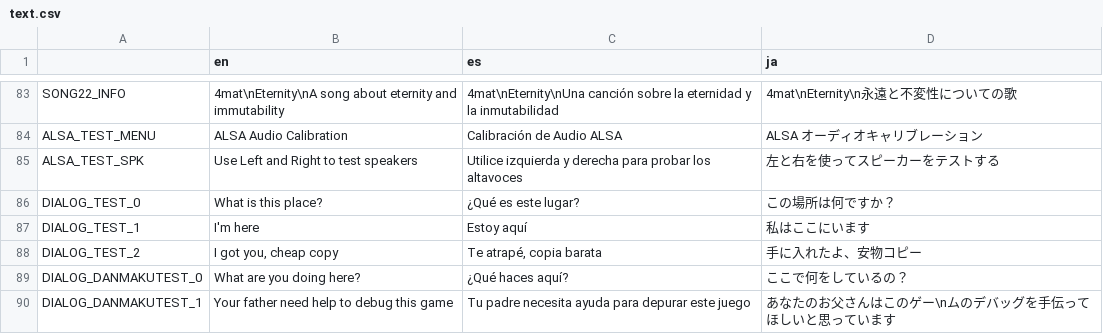
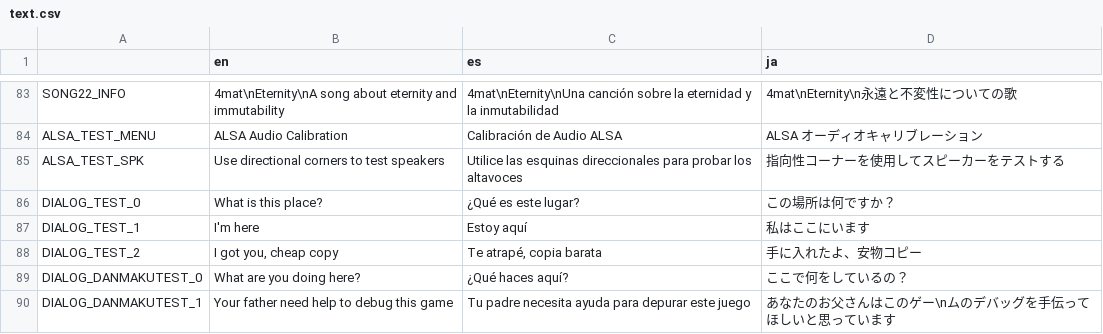
Before and after one commit to asgardius/midori-school, a CSV file: text.csv, drawn as a sheet; only a part is shown, gaps mark what is left out.

```diff
--- a/text.csv
+++ b/text.csv
@@ -84,3 +84,3 @@ SONG22_INFO;4mat\nEternity\nA song about eternity and immutability;4mat\nEternit
 ALSA_TEST_MENU;ALSA Audio Calibration;Calibración de Audio ALSA;ALSA オーディオキャリブレーション
-ALSA_TEST_SPK;Use Left and Right to test speakers;Utilice izquierda y derecha para probar los altavoces;左と右を使ってスピーカーをテストする
+ALSA_TEST_SPK;Use directional corners to test speakers;Utilice las esquinas direccionales para probar los altavoces;指向性コーナーを使用してスピーカーをテストする
 DIALOG_TEST_0;What is this place?;¿Qué es este lugar?;この場所は何ですか？
```
Also changed, not shown: 25 other files.
